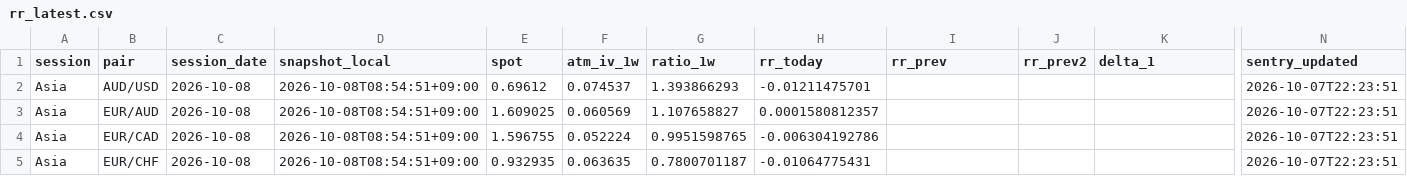
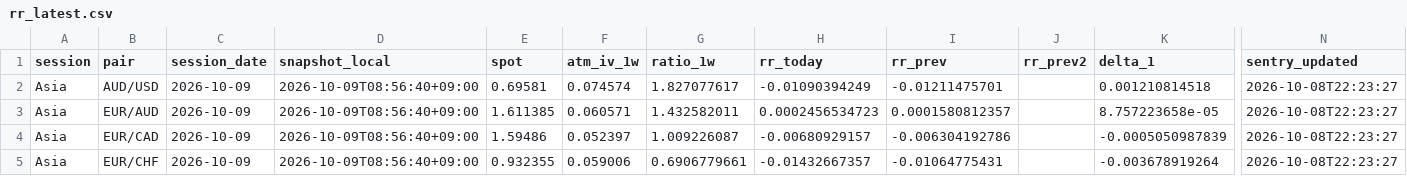
Before and after one commit to ramborainer666-dotcom/fx-risk-reversal-data, a CSV file: rr_latest.csv, drawn as a sheet; only a part is shown, gaps mark what is left out; the diff covers the shown part only; the diff names each change by its address in the sheet, - before the commit and + after, or states it on an @@ line.

```diff
--- a/rr_latest.csv
+++ b/rr_latest.csv
-C2:C5 (session_date): 2026-10-08
+C2:C5 (session_date): 2026-10-09
-D2:D5 (snapshot_local): 2026-10-08T08:54:51+09:00
+D2:D5 (snapshot_local): 2026-10-09T08:56:40+09:00
-E2 (spot): 0.69612
+E2 (spot): 0.69581
-F2 (atm_iv_1w): 0.074537
+F2 (atm_iv_1w): 0.074574
-G2 (ratio_1w): 1.393866293
+G2 (ratio_1w): 1.827077617
-H2 (rr_today): -0.01211475701
+H2 (rr_today): -0.01090394249
-I2 (rr_prev): (empty)
+I2 (rr_prev): -0.01211475701
-K2 (delta_1): (empty)
+K2 (delta_1): 0.001210814518
-N2:N5 (sentry_updated): 2026-10-07T22:23:51
+N2:N5 (sentry_updated): 2026-10-08T22:23:27
-E3 (spot): 1.609025
+E3 (spot): 1.611385
-F3 (atm_iv_1w): 0.060569
+F3 (atm_iv_1w): 0.060571
-G3 (ratio_1w): 1.107658827
+G3 (ratio_1w): 1.432582011
-H3 (rr_today): 0.0001580812357
+H3 (rr_today): 0.0002456534723
-I3 (rr_prev): (empty)
+I3 (rr_prev): 0.0001580812357
-K3 (delta_1): (empty)
+K3 (delta_1): 8.757223658e-05
-E4 (spot): 1.596755
+E4 (spot): 1.59486
-F4 (atm_iv_1w): 0.052224
+F4 (atm_iv_1w): 0.052397
-G4 (ratio_1w): 0.9951598765
+G4 (ratio_1w): 1.009226087
-H4 (rr_today): -0.006304192786
+H4 (rr_today): -0.00680929157
-I4 (rr_prev): (empty)
+I4 (rr_prev): -0.006304192786
-K4 (delta_1): (empty)
+K4 (delta_1): -0.0005050987839
-E5 (spot): 0.932935
+E5 (spot): 0.932355
-F5 (atm_iv_1w): 0.063635
+F5 (atm_iv_1w): 0.059006
-G5 (ratio_1w): 0.7800701187
+G5 (ratio_1w): 0.6906779661
-H5 (rr_today): -0.01064775431
+H5 (rr_today): -0.01432667357
-I5 (rr_prev): (empty)
+I5 (rr_prev): -0.01064775431
-K5 (delta_1): (empty)
+K5 (delta_1): -0.003678919264
```
Also changed, not shown: 129 edited cells elsewhere in this file, rr_history.csv.
